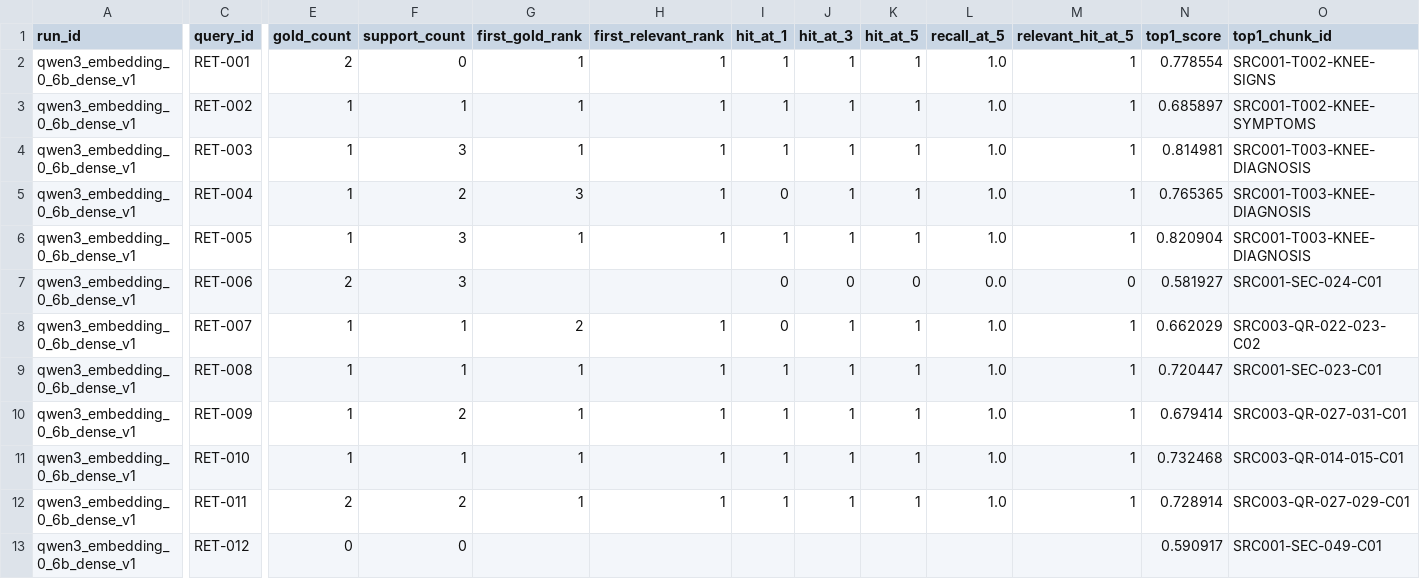
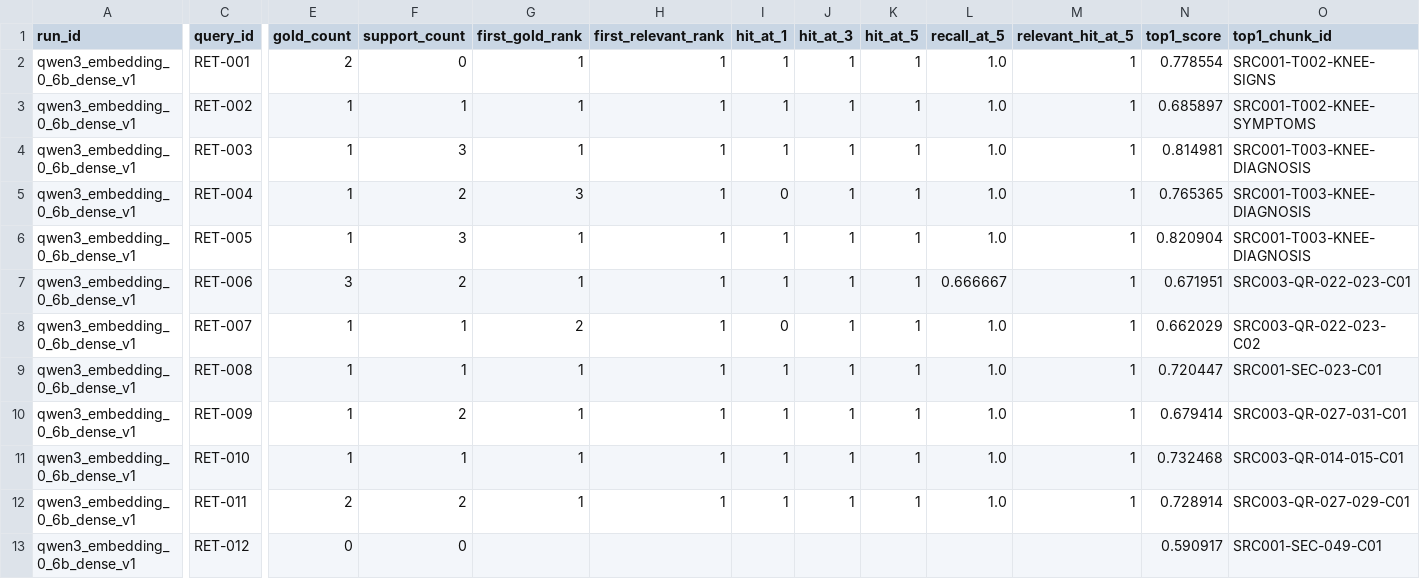
Before and after one commit to NSBetter/knee-rag-eval, a CSV file: docs/retrieval_dense_qwen3_v1_query_metrics.csv, drawn as a sheet; only a part is shown, gaps mark what is left out; the diff names each change by its address in the sheet, - before the commit and + after, or states it on an @@ line.

```diff
--- a/docs/retrieval_dense_qwen3_v1_query_metrics.csv
+++ b/docs/retrieval_dense_qwen3_v1_query_metrics.csv
-E7 (gold_count): 2
+E7 (gold_count): 3
-F7 (support_count): 3
+F7 (support_count): 2
-G7 (first_gold_rank): (empty)
+G7 (first_gold_rank): 1
-H7 (first_relevant_rank): (empty)
+H7 (first_relevant_rank): 1
-I7 (hit_at_1): 0
+I7 (hit_at_1): 1
-J7 (hit_at_3): 0
+J7 (hit_at_3): 1
-K7 (hit_at_5): 0
+K7 (hit_at_5): 1
-L7 (recall_at_5): 0.0
+L7 (recall_at_5): 0.666667
-M7 (relevant_hit_at_5): 0
+M7 (relevant_hit_at_5): 1
-N7 (top1_score): 0.581927
+N7 (top1_score): 0.671951
-O7 (top1_chunk_id): SRC001-SEC-024-C01
+O7 (top1_chunk_id): SRC003-QR-022-023-C01
```
Also changed, not shown: docs/retrieval_bm25_v1_metrics.csv, docs/retrieval_bm25_v1_query_metrics.csv, 12 other files.
